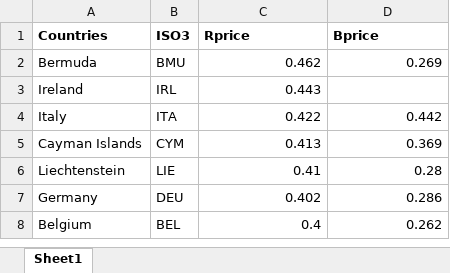
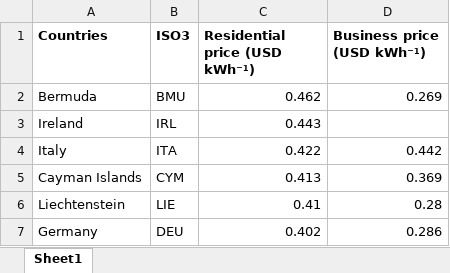
Before and after one commit to Bhaaaal/GlobalFPV, an Excel workbook: data/2024_ElectricityPrice.xlsx, sheet Sheet1, drawn as a sheet; only a part is shown; the shorter side is filled out with more unchanged rows; values as stored, in another font and other column widths than the file's, no borders; the diff names each change by its address in the sheet, - before the commit and + after, or states it on an @@ line.

Commit message:
Updated the unit of electricity price data
Updated the unit of electricity price data.

```diff
--- a/data/2024_ElectricityPrice.xlsx (sheet Sheet1)
+++ b/data/2024_ElectricityPrice.xlsx (sheet Sheet1)
-C1: Rprice
+C1: Residential price (USD kWh⁻¹)
-D1: Bprice
+D1: Business price (USD kWh⁻¹)
```
Also changed, not shown: 1 other file.
